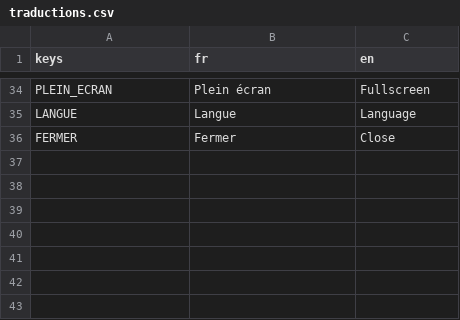
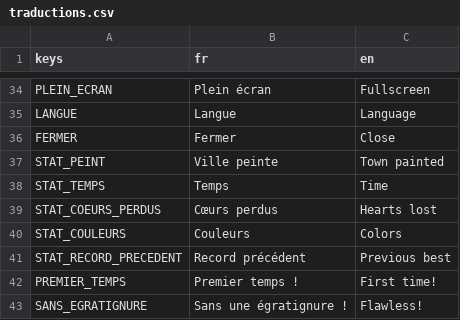
Before and after one commit to w3cdotorg/LeLion, a CSV file: Assets/Traductions/traductions.csv, drawn as a sheet; only a part is shown, gaps mark what is left out.

```diff
--- a/Assets/Traductions/traductions.csv
+++ b/Assets/Traductions/traductions.csv
@@ -36 +36,8 @@ LANGUE,Langue,Language
 FERMER,Fermer,Close
+STAT_PEINT,Ville peinte,Town painted
+STAT_TEMPS,Temps,Time
+STAT_COEURS_PERDUS,Cœurs perdus,Hearts lost
+STAT_COULEURS,Couleurs,Colors
+STAT_RECORD_PRECEDENT,Record précédent,Previous best
+PREMIER_TEMPS,Premier temps !,First time!
+SANS_EGRATIGNURE,Sans une égratignure !,Flawless!
```
Also changed, not shown: 7 other files.
